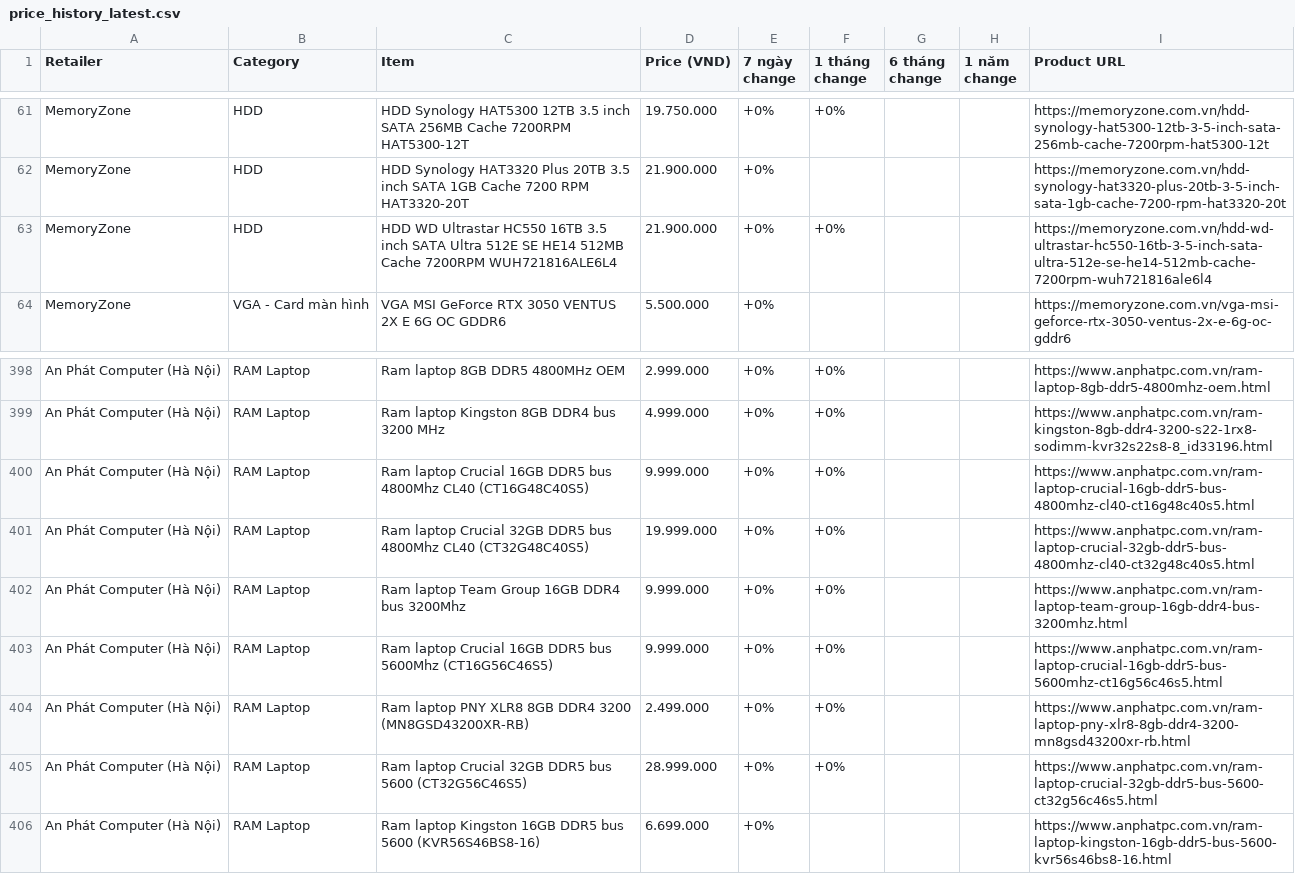
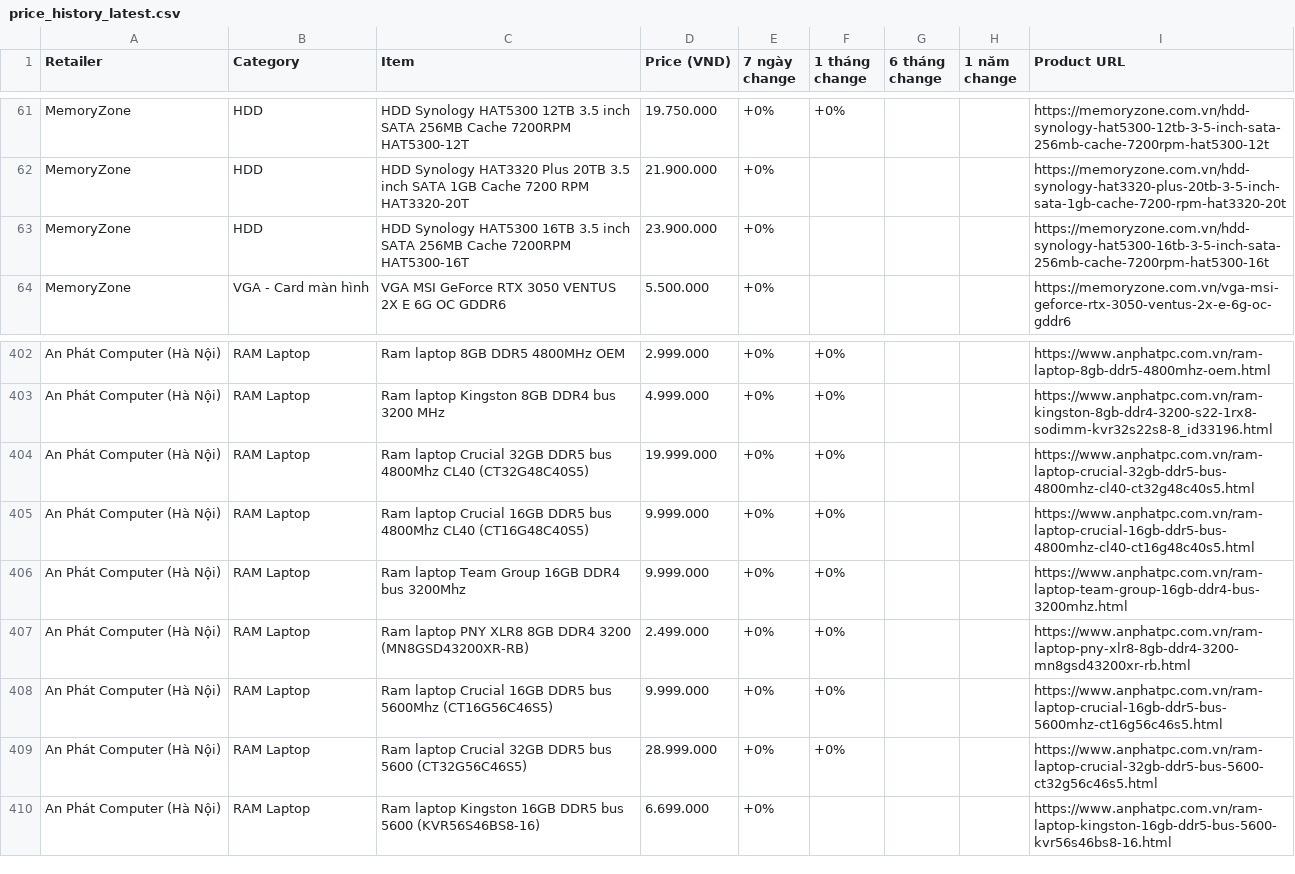
Before and after one commit to tuongphantrue/tech-price-mailer, a CSV file: docs/price_history_latest.csv, drawn as a sheet; only a part is shown, gaps mark what is left out; the diff covers the shown part only.

```diff
--- a/docs/price_history_latest.csv
+++ b/docs/price_history_latest.csv
@@ -62,3 +62,3 @@ MemoryZone,HDD,HDD Synology HAT5300 12TB 3.5 inch SATA 256MB Cache 7200RPM HAT53
 MemoryZone,HDD,HDD Synology HAT3320 Plus 20TB 3.5 inch SATA 1GB Cache 7200 RPM HAT3320-20T,21.900.000,+0%,,,,https://memoryzone.com.vn/hdd-synology-hat3320-plus-20tb-3-5-inch-sata-1gb-cache-7200-rpm-hat3320-20t
-MemoryZone,HDD,HDD WD Ultrastar HC550 16TB 3.5 inch SATA Ultra 512E SE HE14 512MB Cache 7200RPM WUH721816ALE6L4,21.900.000,+0%,+0%,,,https://memoryzone.com.vn/hdd-wd-ultrastar-hc550-16tb-3-5-inch-sata-ultra-512e-se-he14-512mb-cache-7200rpm-wuh721816ale6l4
+MemoryZone,HDD,HDD Synology HAT5300 16TB 3.5 inch SATA 256MB Cache 7200RPM HAT5300-16T,23.900.000,+0%,,,,https://memoryzone.com.vn/hdd-synology-hat5300-16tb-3-5-inch-sata-256mb-cache-7200rpm-hat5300-16t
 MemoryZone,VGA - Card màn hình,VGA MSI GeForce RTX 3050 VENTUS 2X E 6G OC GDDR6,5.500.000,+0%,,,,https://memoryzone.com.vn/vga-msi-geforce-rtx-3050-ventus-2x-e-6g-oc-gddr6
@@ -399,7 +403,7 @@ An Phát Computer (Hà Nội),RAM Laptop,Ram laptop 8GB DDR5 4800MHz OEM,2.999.0
 An Phát Computer (Hà Nội),RAM Laptop,Ram laptop Kingston 8GB DDR4 bus 3200 MHz,4.999.000,+0%,+0%,,,https://www.anphatpc.com.vn/ram-kingston-8gb-ddr4-3200-s22-1rx8-sodimm-kvr32s22s8-8_id33196.html
+An Phát Computer (Hà Nội),RAM Laptop,Ram laptop Crucial 32GB DDR5 bus 4800Mhz CL40 (CT32G48C40S5),19.999.000,+0%,+0%,,,https://www.anphatpc.com.vn/ram-laptop-crucial-32gb-ddr5-bus-4800mhz-cl40-ct32g48c40s5.html
 An Phát Computer (Hà Nội),RAM Laptop,Ram laptop Crucial 16GB DDR5 bus 4800Mhz CL40 (CT16G48C40S5),9.999.000,+0%,+0%,,,https://www.anphatpc.com.vn/ram-laptop-crucial-16gb-ddr5-bus-4800mhz-cl40-ct16g48c40s5.html
-An Phát Computer (Hà Nội),RAM Laptop,Ram laptop Crucial 32GB DDR5 bus 4800Mhz CL40 (CT32G48C40S5),19.999.000,+0%,+0%,,,https://www.anphatpc.com.vn/ram-laptop-crucial-32gb-ddr5-bus-4800mhz-cl40-ct32g48c40s5.html
 An Phát Computer (Hà Nội),RAM Laptop,Ram laptop Team Group 16GB DDR4 bus 3200Mhz,9.999.000,+0%,+0%,,,https://www.anphatpc.com.vn/ram-laptop-team-group-16gb-ddr4-bus-3200mhz.html
+An Phát Computer (Hà Nội),RAM Laptop,Ram laptop PNY XLR8 8GB DDR4 3200 (MN8GSD43200XR-RB),2.499.000,+0%,+0%,,,https://www.anphatpc.com.vn/ram-laptop-pny-xlr8-8gb-ddr4-3200-mn8gsd43200xr-rb.html
 An Phát Computer (Hà Nội),RAM Laptop,Ram laptop Crucial 16GB DDR5 bus 5600Mhz (CT16G56C46S5),9.999.000,+0%,+0%,,,https://www.anphatpc.com.vn/ram-laptop-crucial-16gb-ddr5-bus-5600mhz-ct16g56c46s5.html
-An Phát Computer (Hà Nội),RAM Laptop,Ram laptop PNY XLR8 8GB DDR4 3200 (MN8GSD43200XR-RB),2.499.000,+0%,+0%,,,https://www.anphatpc.com.vn/ram-laptop-pny-xlr8-8gb-ddr4-3200-mn8gsd43200xr-rb.html
 An Phát Computer (Hà Nội),RAM Laptop,Ram laptop Crucial 32GB DDR5 bus 5600 (CT32G56C46S5),28.999.000,+0%,+0%,,,https://www.anphatpc.com.vn/ram-laptop-crucial-32gb-ddr5-bus-5600-ct32g56c46s5.html
```
Also changed, not shown: 9 added rows and 5 removed rows elsewhere in this file.
